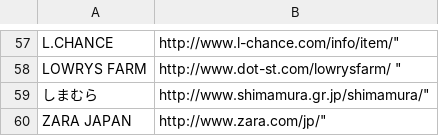
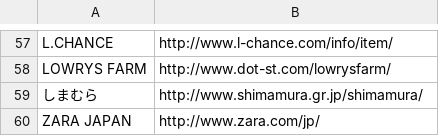
Before and after one commit to iachaki/vetements, a CSV file: BrandList (60).csv, drawn as a sheet; only a part is shown, gaps mark what is left out; the diff covers the shown part only; the diff names each change by its address in the sheet, - before the commit and + after, or states it on an @@ line.

```diff
--- a/BrandList (60).csv
+++ b/BrandList (60).csv
-B57: http://www.l-chance.com/info/item/"
+B57: http://www.l-chance.com/info/item/
-B58: http://www.dot-st.com/lowrysfarm/ "
+B58: http://www.dot-st.com/lowrysfarm/
-B59: http://www.shimamura.gr.jp/shimamura/"
+B59: http://www.shimamura.gr.jp/shimamura/
-B60: http://www.zara.com/jp/"
+B60: http://www.zara.com/jp/
```
Also changed, not shown: 56 edited cells elsewhere in this file, 4 other files.
